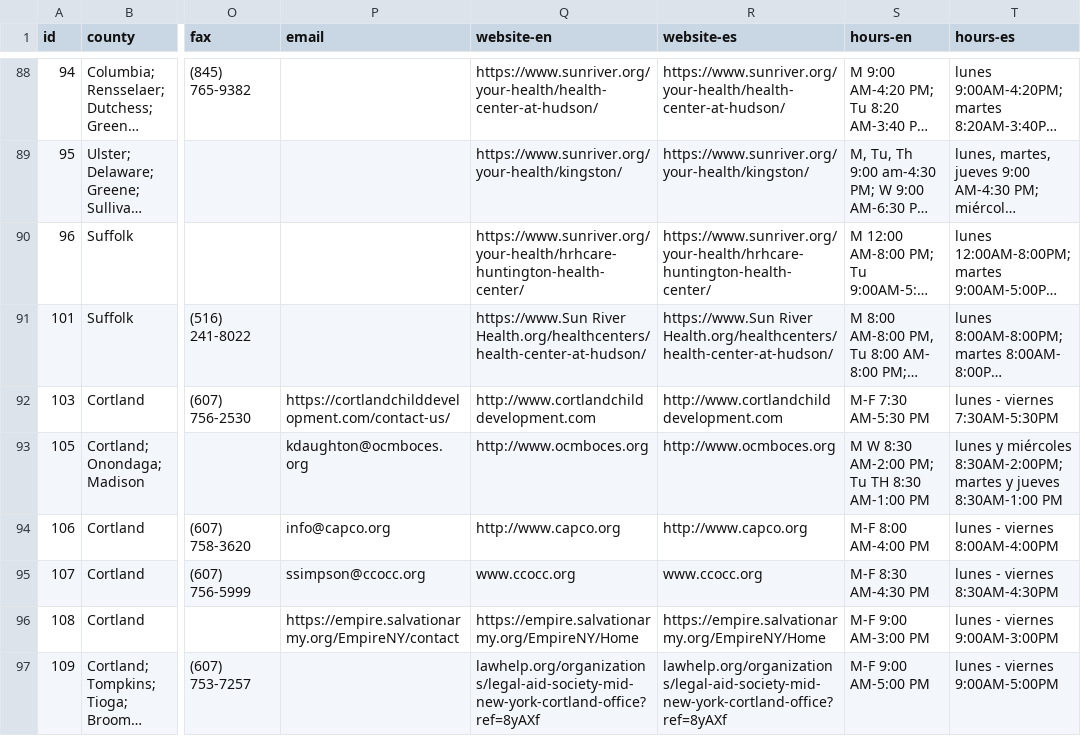
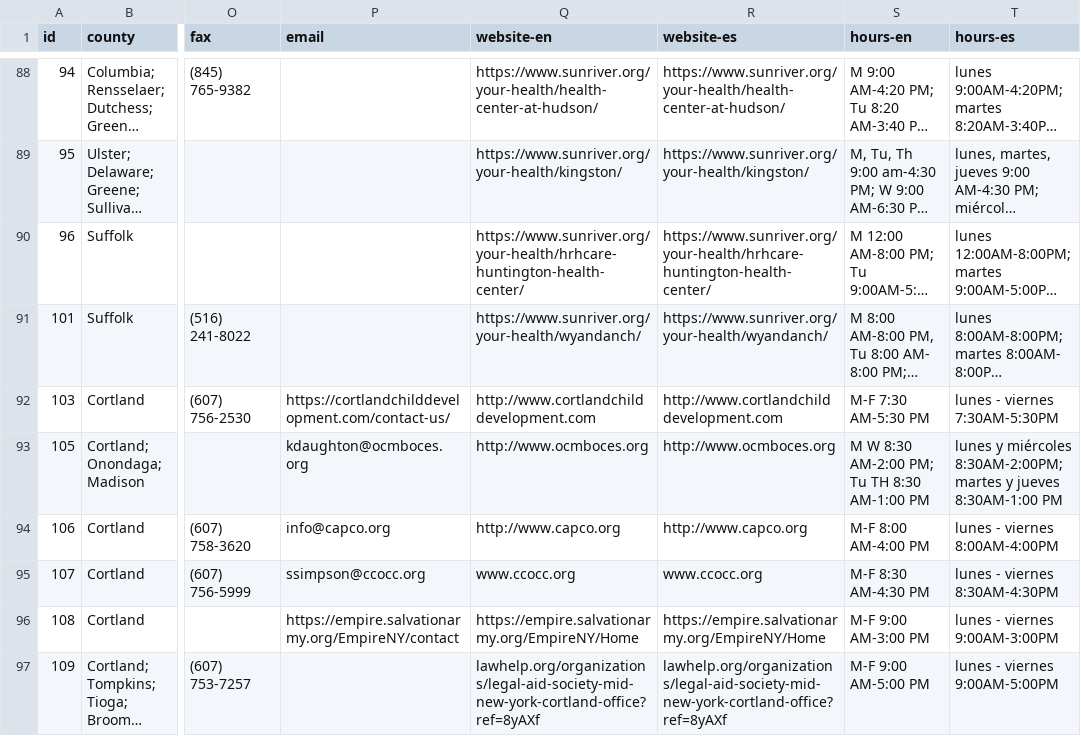
Before and after one commit to cornell-farmworker/farmworker-services, a CSV file: data/services.csv, drawn as a sheet; only a part is shown, gaps mark what is left out; long unchanged cells end in …; the diff names each change by its address in the sheet, - before the commit and + after, or states it on an @@ line.

Commit message:
data updates (#75)

```diff
--- a/data/services.csv
+++ b/data/services.csv
-Q91 (website-en): https://www.Sun River Health.org/healthcenters/health-center-at-hudson/
+Q91 (website-en): https://www.sunriver.org/your-health/wyandanch/
-R91 (website-es): https://www.Sun River Health.org/healthcenters/health-center-at-hudson/
+R91 (website-es): https://www.sunriver.org/your-health/wyandanch/
```
